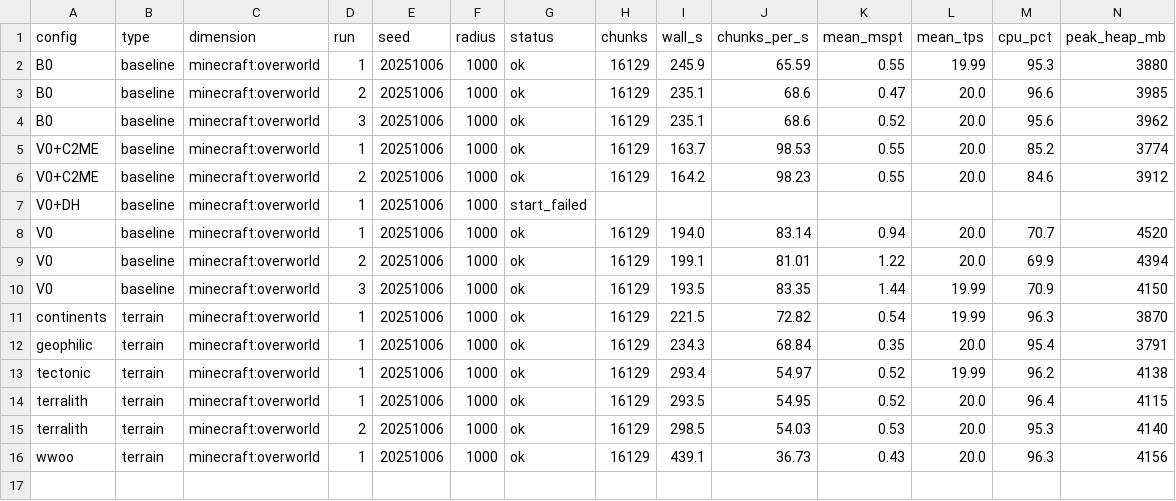
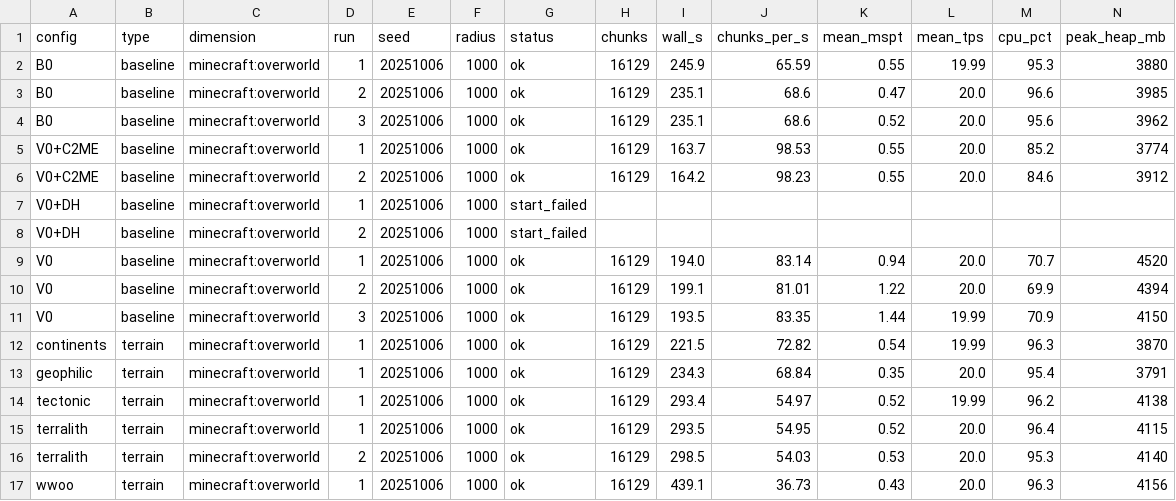
Before and after one commit to Froosty11/metamods, a CSV file: reports/s6-modlist/bench.csv, drawn as a sheet; only a part is shown; rows hold the shown columns only; the diff names each change by its address in the sheet, - before the commit and + after, or states it on an @@ line.

```diff
--- a/reports/s6-modlist/bench.csv
+++ b/reports/s6-modlist/bench.csv
+row 8: V0+DH | baseline | minecraft:overworld | 2 | 20251006 | 1000 | start_failed
```
Also changed, not shown: 3 other files.
